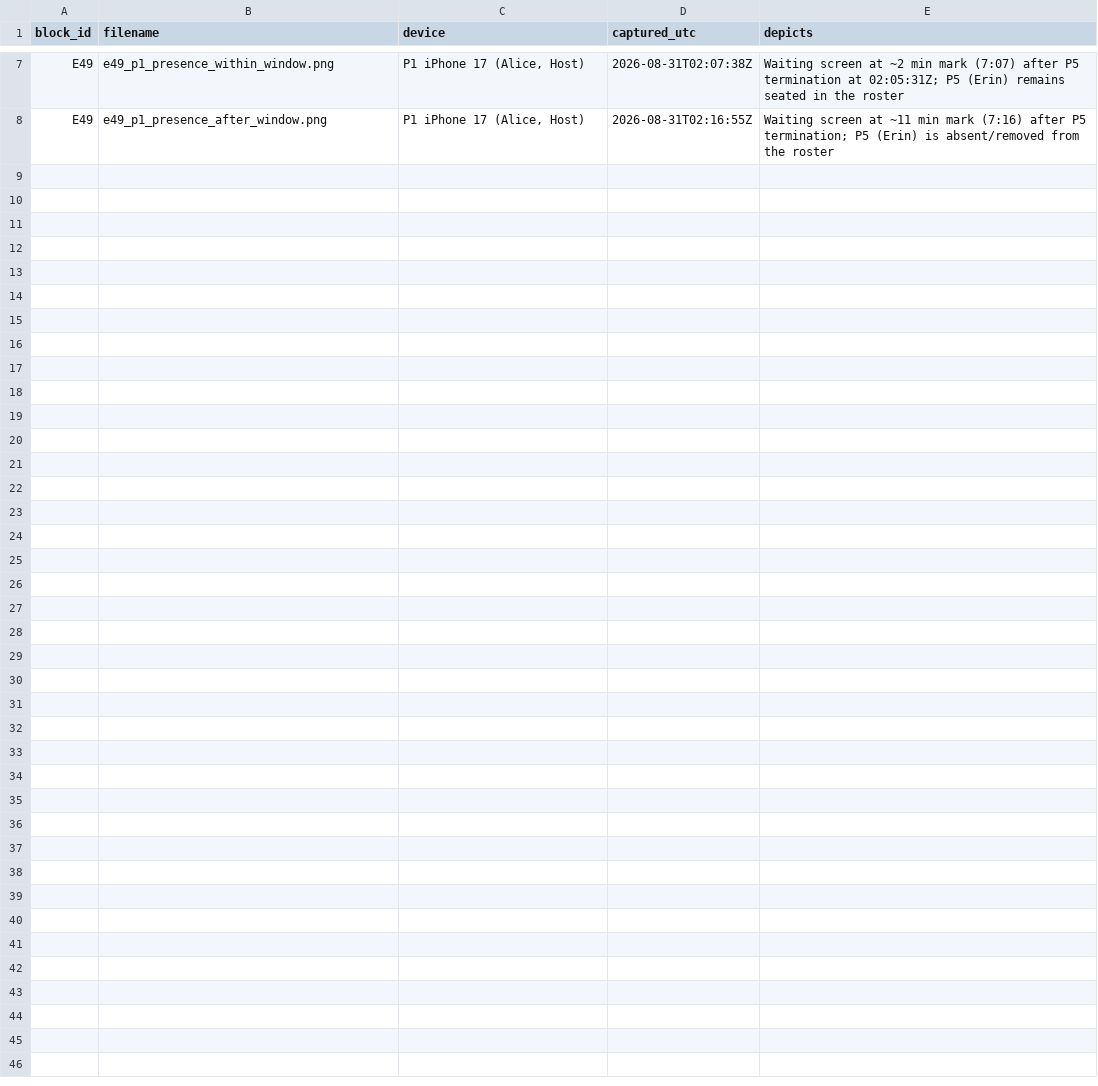
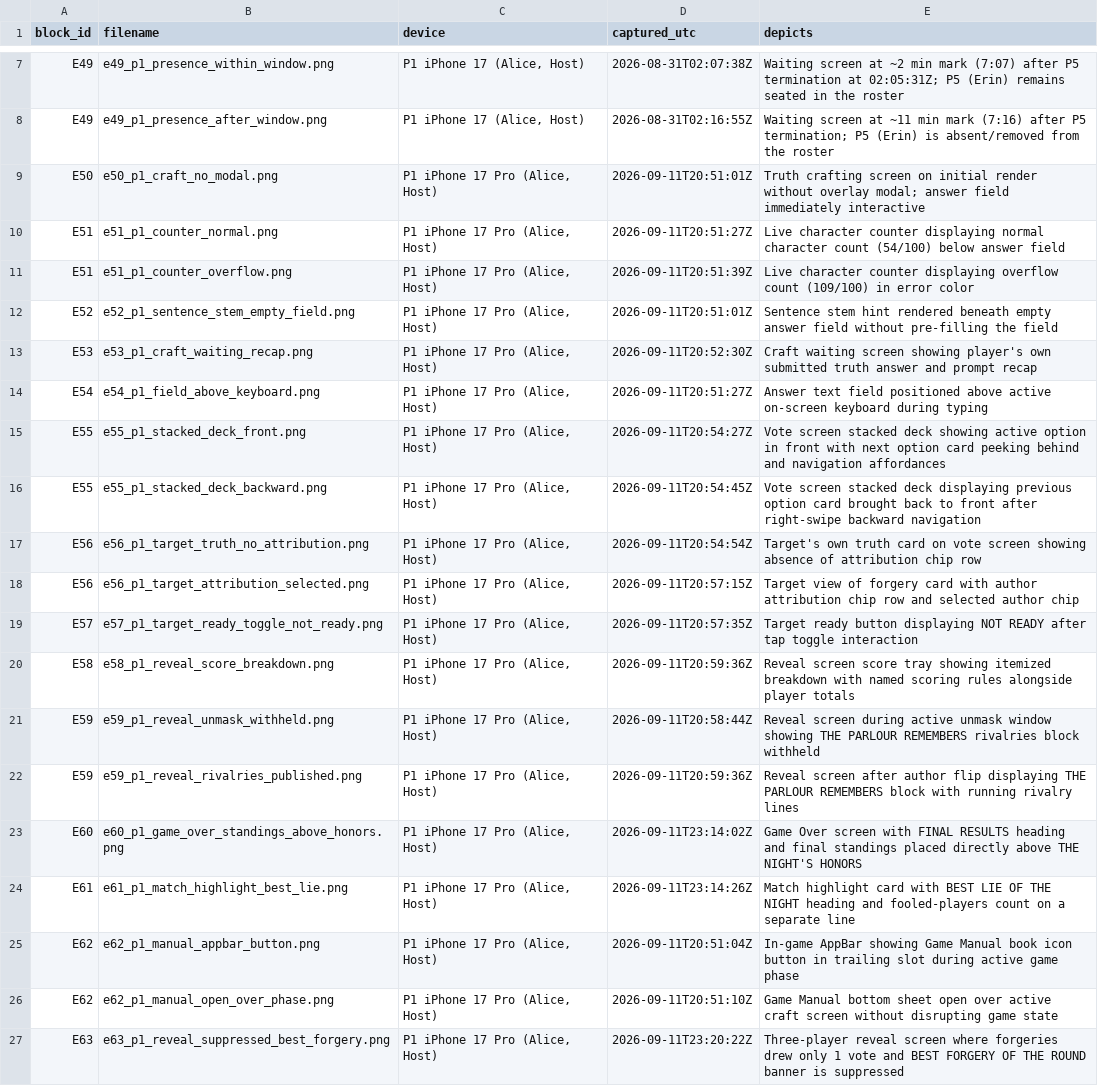
Before and after one commit to yelouis/Gaslight, a TSV file: docs/playthroughs/evidence/ARTEFACTS.tsv, drawn as a sheet; only a part is shown, gaps mark what is left out.

Commit message:
test(e2e): capture Wave AA Marionette evidence and findings report (E50-E63)
Wave AA and Wave AB introduced major UI and gameplay changes (modal overlay
removal, live character counter, sentence stems, craft waiting recap,
stacked-deck vote options with backward navigation, target forgery guessing,
target ready toggle, itemized score breakdown, running rivalries and closest
read superlative, standings above honors, full-width highlight cards, in-game
manual button, and best-forgery banner suppression below 2 votes).

- Captured 19 screenshots across Match A (5 players, room YPQR) and Match B
  (3 players, room BYVU) on 5 booted iOS simulators via Marionette MCP.
- Registered all 14 blocks (E50-E63) in docs/playthroughs/manifest.md under R6.
- Logged all 19 screenshots in docs/playthroughs/evidence/ARTEFACTS.tsv with
  real UTC timestamps and verified depictions.
- Authored docs/playthroughs/findings_waveAA.md quoting interactive element trees.
- Annotated superseded blocks in findings_marionette.md (E1) and findings_web.md
  (W6, W7) with pointers to E50, preserving existing verdicts verbatim.
- Falsified R5 (missing artefact exit 1) and R6 (tampered assertion exit 1).
- Confirmed all 5 check_playthrough_evidence.sh invocations exit 0 bare.

```diff
--- a/docs/playthroughs/evidence/ARTEFACTS.tsv
+++ b/docs/playthroughs/evidence/ARTEFACTS.tsv
@@ -8 +8,20 @@ E49	e49_p1_presence_within_window.png	P1 iPhone 17 (Alice, Host)	2026-08-31T02:0
 E49	e49_p1_presence_after_window.png	P1 iPhone 17 (Alice, Host)	2026-08-31T02:16:55Z	Waiting screen at ~11 min mark (7:16) after P5 termination; P5 (Erin) is absent/removed from the roster
+E50	e50_p1_craft_no_modal.png	P1 iPhone 17 Pro (Alice, Host)	2026-09-11T20:51:01Z	Truth crafting screen on initial render without overlay modal; answer field immediately interactive
+E51	e51_p1_counter_normal.png	P1 iPhone 17 Pro (Alice, Host)	2026-09-11T20:51:27Z	Live character counter displaying normal character count (54/100) below answer field
+E51	e51_p1_counter_overflow.png	P1 iPhone 17 Pro (Alice, Host)	2026-09-11T20:51:39Z	Live character counter displaying overflow count (109/100) in error color
+E52	e52_p1_sentence_stem_empty_field.png	P1 iPhone 17 Pro (Alice, Host)	2026-09-11T20:51:01Z	Sentence stem hint rendered beneath empty answer field without pre-filling the field
+E53	e53_p1_craft_waiting_recap.png	P1 iPhone 17 Pro (Alice, Host)	2026-09-11T20:52:30Z	Craft waiting screen showing player's own submitted truth answer and prompt recap
+E54	e54_p1_field_above_keyboard.png	P1 iPhone 17 Pro (Alice, Host)	2026-09-11T20:51:27Z	Answer text field positioned above active on-screen keyboard during typing
+E55	e55_p1_stacked_deck_front.png	P1 iPhone 17 Pro (Alice, Host)	2026-09-11T20:54:27Z	Vote screen stacked deck showing active option in front with next option card peeking behind and navigation affordances
+E55	e55_p1_stacked_deck_backward.png	P1 iPhone 17 Pro (Alice, Host)	2026-09-11T20:54:45Z	Vote screen stacked deck displaying previous option card brought back to front after right-swipe backward navigation
+E56	e56_p1_target_truth_no_attribution.png	P1 iPhone 17 Pro (Alice, Host)	2026-09-11T20:54:54Z	Target's own truth card on vote screen showing absence of attribution chip row
+E56	e56_p1_target_attribution_selected.png	P1 iPhone 17 Pro (Alice, Host)	2026-09-11T20:57:15Z	Target view of forgery card with author attribution chip row and selected author chip
+E57	e57_p1_target_ready_toggle_not_ready.png	P1 iPhone 17 Pro (Alice, Host)	2026-09-11T20:57:35Z	Target ready button displaying NOT READY after tap toggle interaction
+E58	e58_p1_reveal_score_breakdown.png	P1 iPhone 17 Pro (Alice, Host)	2026-09-11T20:59:36Z	Reveal screen score tray showing itemized breakdown with named scoring rules alongside player totals
+E59	e59_p1_reveal_unmask_withheld.png	P1 iPhone 17 Pro (Alice, Host)	2026-09-11T20:58:44Z	Reveal screen during active unmask window showing THE PARLOUR REMEMBERS rivalries block withheld
+E59	e59_p1_reveal_rivalries_published.png	P1 iPhone 17 Pro (Alice, Host)	2026-09-11T20:59:36Z	Reveal screen after author flip displaying THE PARLOUR REMEMBERS block with running rivalry lines
+E60	e60_p1_game_over_standings_above_honors.png	P1 iPhone 17 Pro (Alice, Host)	2026-09-11T23:14:02Z	Game Over screen with FINAL RESULTS heading and final standings placed directly above THE NIGHT'S HONORS
+E61	e61_p1_match_highlight_best_lie.png	P1 iPhone 17 Pro (Alice, Host)	2026-09-11T23:14:26Z	Match highlight card with BEST LIE OF THE NIGHT heading and fooled-players count on a separate line
+E62	e62_p1_manual_appbar_button.png	P1 iPhone 17 Pro (Alice, Host)	2026-09-11T20:51:04Z	In-game AppBar showing Game Manual book icon button in trailing slot during active game phase
+E62	e62_p1_manual_open_over_phase.png	P1 iPhone 17 Pro (Alice, Host)	2026-09-11T20:51:10Z	Game Manual bottom sheet open over active craft screen without disrupting game state
+E63	e63_p1_reveal_suppressed_best_forgery.png	P1 iPhone 17 Pro (Alice, Host)	2026-09-11T23:20:22Z	Three-player reveal screen where forgeries drew only 1 vote and BEST FORGERY OF THE ROUND banner is suppressed
```
Also changed, not shown: 24 other files.
